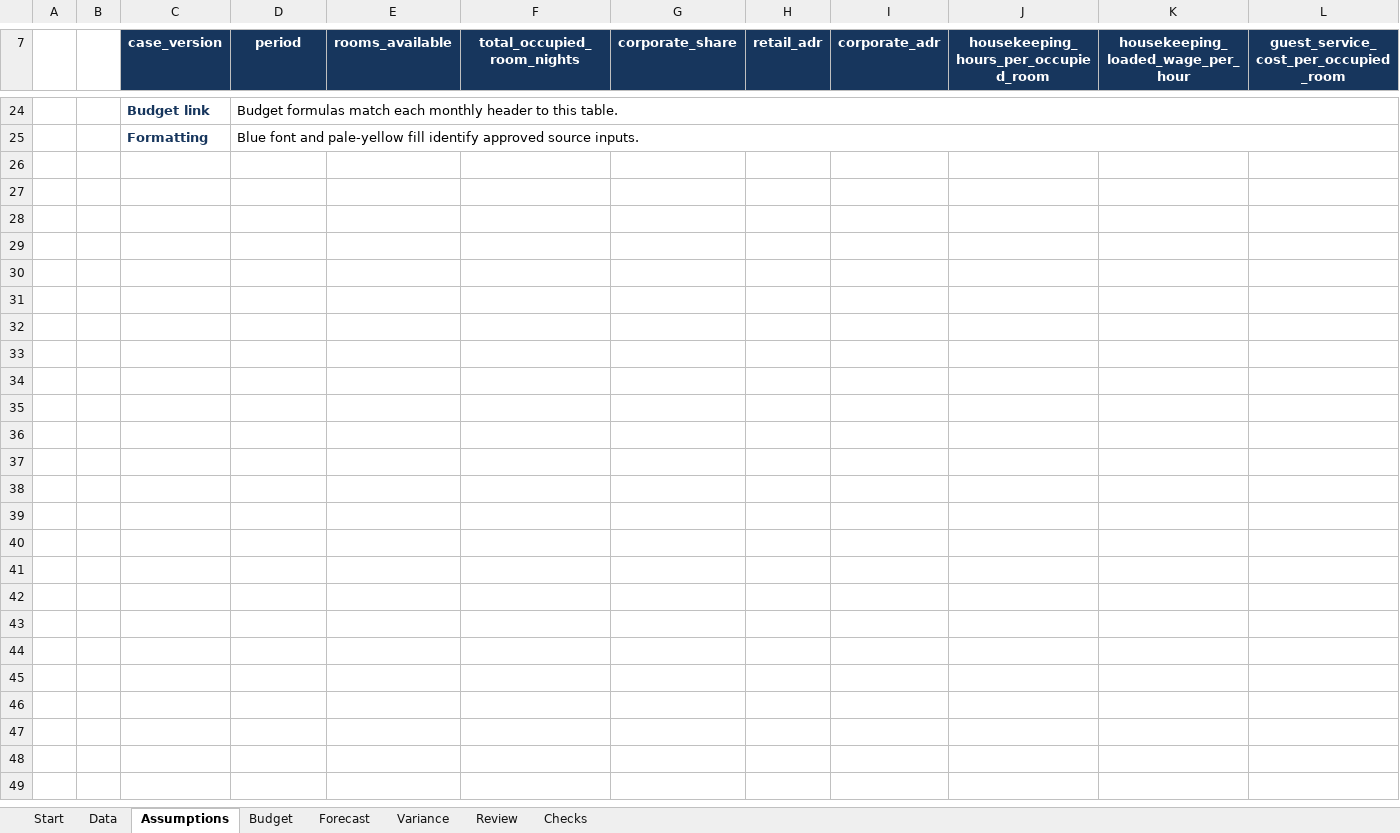
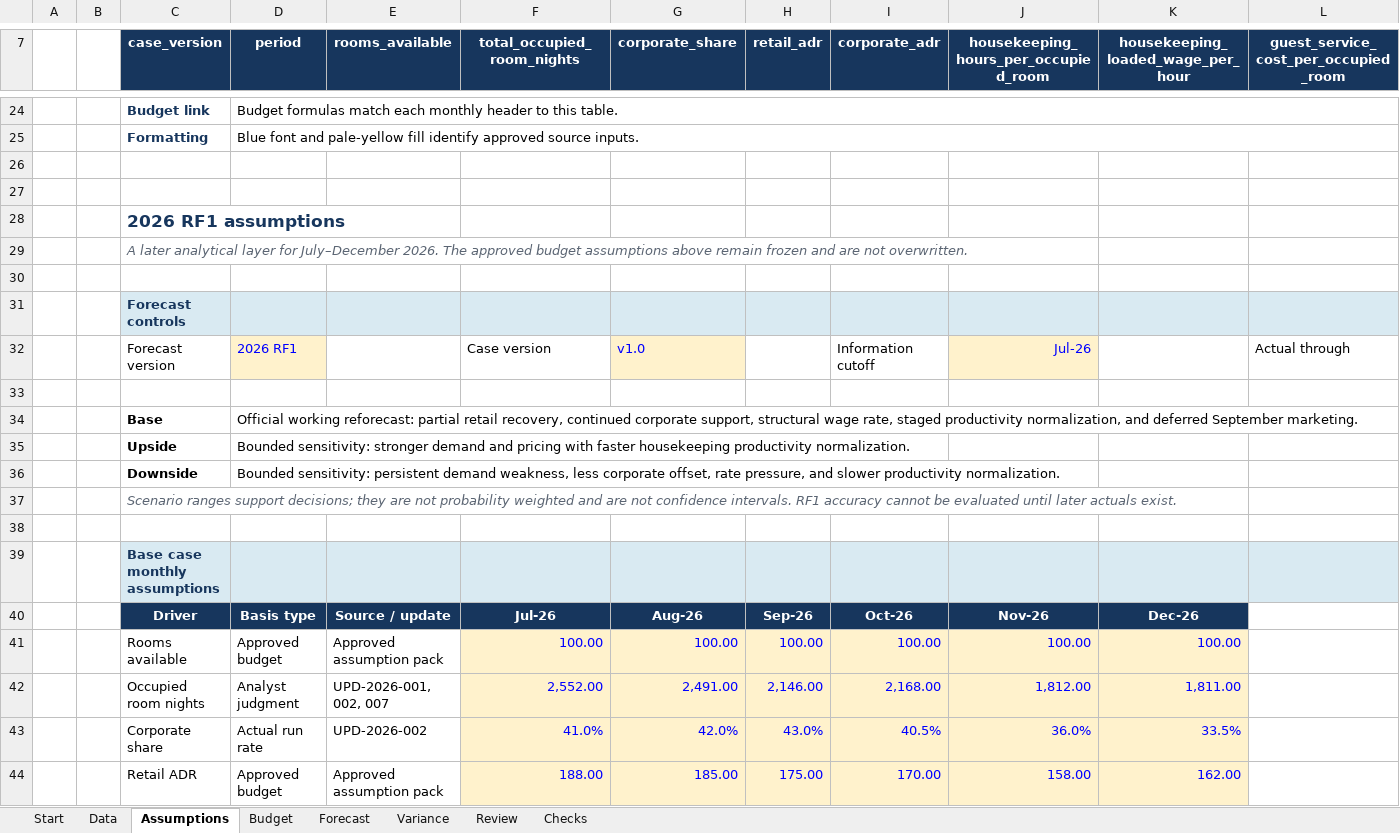
Before and after one commit to owencchapman24/palmetto-stay-fpa, an Excel workbook: model/Palmetto_Stay_FP&A_Model.xlsx, sheet Assumptions, drawn as a sheet; only a part is shown, gaps mark what is left out; values as stored, in another font and other column widths than the file's, no borders; table styles not drawn; rows hold the shown columns only; the diff covers the shown part only; the diff names each change by its address in the sheet, - before the commit and + after, or states it on an @@ line.

Commit message:
feat: add RF1 reforecast and scenarios

```diff
--- a/model/Palmetto_Stay_FP&A_Model.xlsx (sheet Assumptions)
+++ b/model/Palmetto_Stay_FP&A_Model.xlsx (sheet Assumptions)
+row 26: (empty)
+row 27: (empty)
+row 28:  |  | 2026 RF1 assumptions
+row 29:  |  | A later analytical layer for July–December 2026. The approved budget assumptions above remain frozen and are not overwritten.
+row 30: (empty)
+row 31:  |  | Forecast controls
+row 32:  |  | Forecast version | 2026 RF1 |  | Case version | v1.0 |  | Information cutoff | Jul-26 |  | Actual through
+row 33: (empty)
+row 34:  |  | Base | Official working reforecast: partial retail recovery, continued corporate support, structural wage rate, staged productivity normalization, and deferred September marketing.
+row 35:  |  | Upside | Bounded sensitivity: stronger demand and pricing with faster housekeeping productivity normalization.
+row 36:  |  | Downside | Bounded sensitivity: persistent demand weakness, less corporate offset, rate pressure, and slower productivity normalization.
+row 37:  |  | Scenario ranges support decisions; they are not probability weighted and are not confidence intervals. RF1 accuracy cannot be evaluated until later actuals exist.
+row 38: (empty)
+row 39:  |  | Base case monthly assumptions
+row 40:  |  | Driver | Basis type | Source / update | Jul-26 | Aug-26 | Sep-26 | Oct-26 | Nov-26 | Dec-26
+row 41:  |  | Rooms available | Approved budget | Approved assumption pack | 100.00 | 100.00 | 100.00 | 100.00 | 100.00 | 100.00
+row 42:  |  | Occupied room nights | Analyst judgment | UPD-2026-001, 002, 007 | 2,552.00 | 2,491.00 | 2,146.00 | 2,168.00 | 1,812.00 | 1,811.00
+row 43:  |  | Corporate share | Actual run rate | UPD-2026-002 | 41.0% | 42.0% | 43.0% | 40.5% | 36.0% | 33.5%
+row 44:  |  | Retail ADR | Approved budget | Approved assumption pack | 188.00 | 185.00 | 175.00 | 170.00 | 158.00 | 162.00
```
Also changed, not shown: 39 added rows elsewhere in this sheet, sheet Forecast, sheet Checks, sheet Start, sheet Review, formulas that keep their value, 4 other files.
